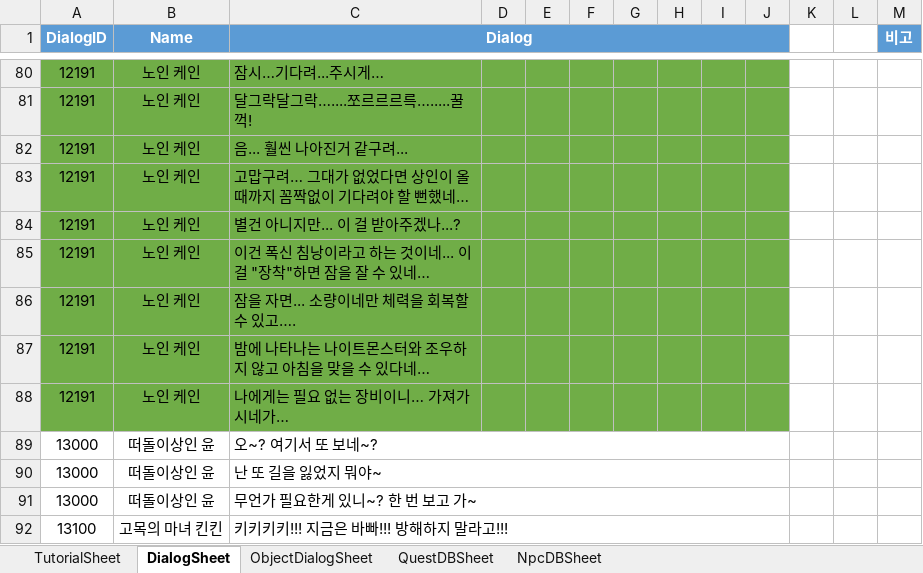
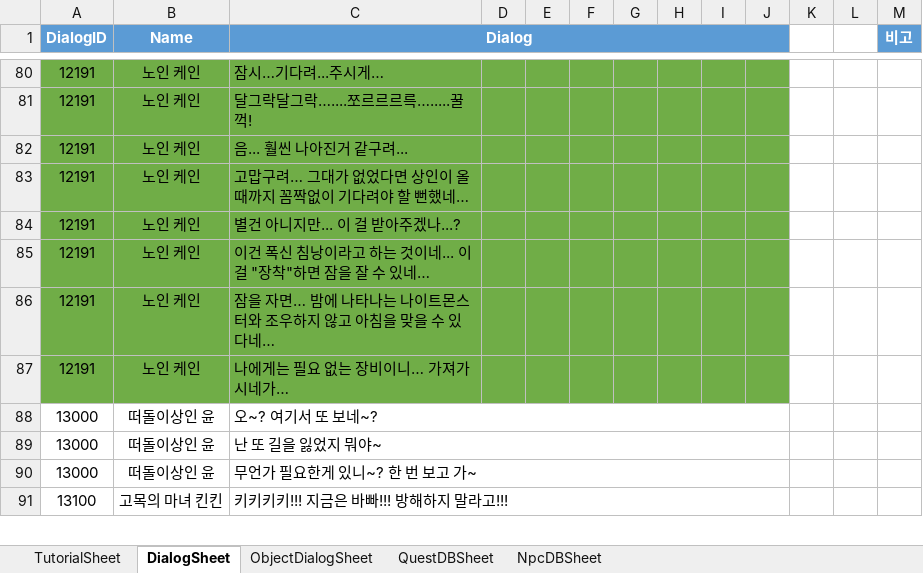
Before and after one commit to Jang-Sijin/Project_SummerBreak, an Excel workbook: Assets/Resources/DB/ExcelDB/ExcelDB.xlsx, sheet DialogSheet, drawn as a sheet; only a part is shown, gaps mark what is left out; values as stored, in another font and other column widths than the file's, no borders; removed rows and columns are numbered as before the commit, all else as after; the diff names each change by its address in the sheet, - before the commit and + after, or states it on an @@ line.

```diff
--- a/Assets/Resources/DB/ExcelDB/ExcelDB.xlsx (sheet DialogSheet)
+++ b/Assets/Resources/DB/ExcelDB/ExcelDB.xlsx (sheet DialogSheet)
-row 86: 12191 | 노인 케인 | 잠을 자면... 소량이네만 체력을 회복할 수 있고….
-C86 (Dialog): 밤에 나타나는 나이트몬스터와 조우하지 않고 아침을 맞을 수 있다네…
+C86 (Dialog): 잠을 자면… 밤에 나타나는 나이트몬스터와 조우하지 않고 아침을 맞을 수 있다네…
```
Also changed, not shown: 31 other files.
